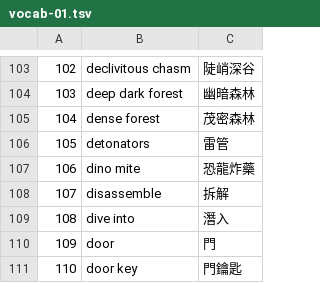
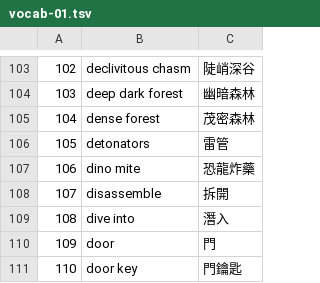
Before and after one commit to wicanr2/rex-nebular-cht, a TSV file: workplace/out/batches/vocab-01.tsv, drawn as a sheet; only a part is shown, gaps mark what is left out.

```diff
--- a/workplace/out/batches/vocab-01.tsv
+++ b/workplace/out/batches/vocab-01.tsv
@@ -107,3 +107,3 @@
 106	dino mite	恐龍炸藥
-107	disassemble	拆解
+107	disassemble	拆開
 108	dive into	潛入
```
Also changed, not shown: cht-data/rex_cht.tsv, 1 other file.
